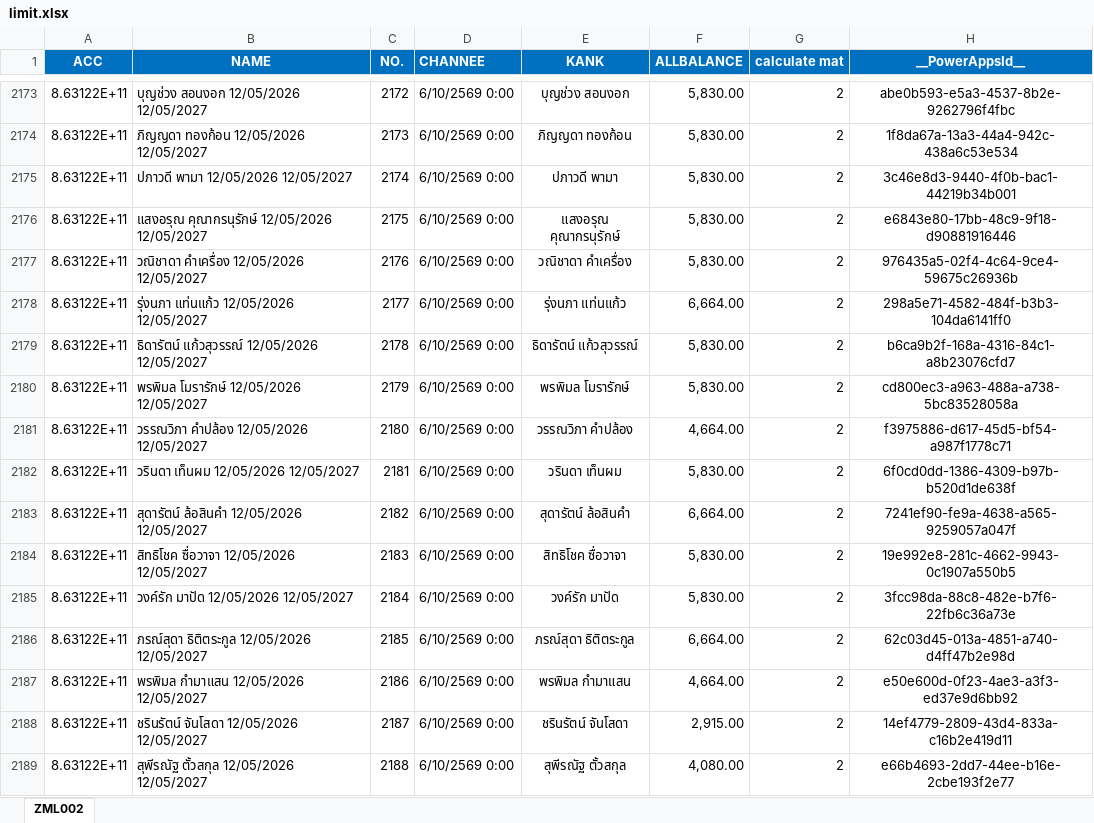
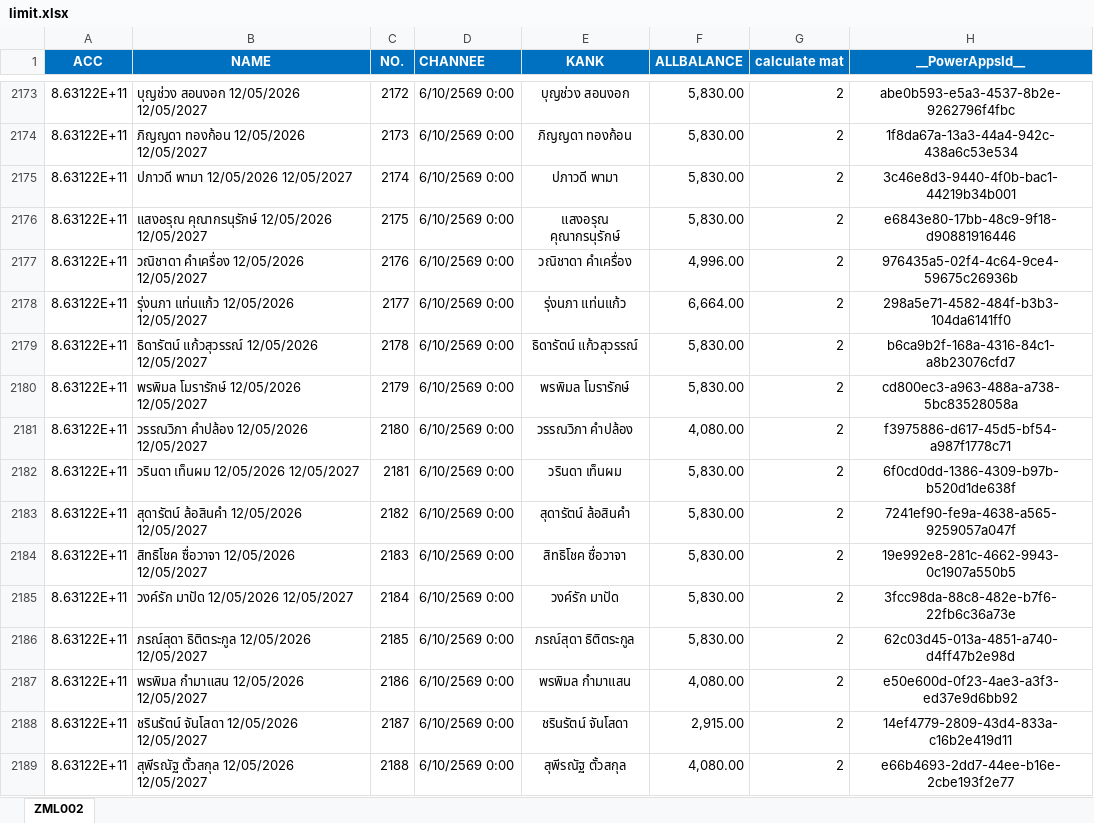
Before and after one commit to aklaytae/data-portal, an Excel workbook: backend/limit.xlsx, sheet ZML002, drawn as a sheet; only a part is shown, gaps mark what is left out; values as stored, in another font and other column widths than the file's, no borders; table styles not drawn; the diff covers the shown part only; the diff names each change by its address in the sheet, - before the commit and + after, or states it on an @@ line.

Commit message:
Add files via upload

```diff
--- a/backend/limit.xlsx (sheet ZML002)
+++ b/backend/limit.xlsx (sheet ZML002)
-F2177 (ALLBALANCE): 5,830.00
+F2177 (ALLBALANCE): 4,996.00
-F2181 (ALLBALANCE): 4,664.00
+F2181 (ALLBALANCE): 4,080.00
-F2183 (ALLBALANCE): 6,664.00
+F2183 (ALLBALANCE): 5,830.00
-F2186 (ALLBALANCE): 6,664.00
+F2186 (ALLBALANCE): 5,830.00
-F2187 (ALLBALANCE): 4,664.00
+F2187 (ALLBALANCE): 4,080.00
```
Also changed, not shown: 36 edited cells elsewhere in this sheet.
